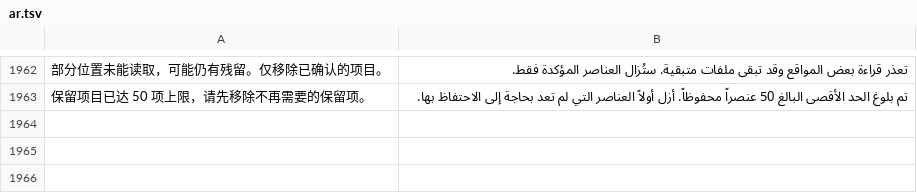
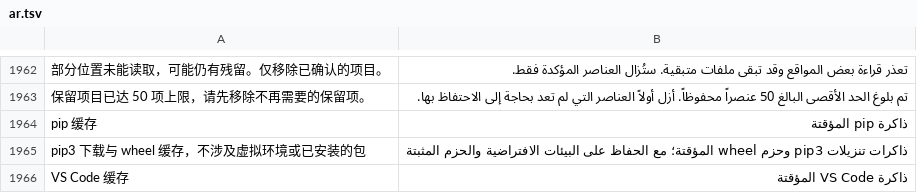
Before and after one commit to ysicing/XStats, a TSV file: Packages/XStatsKit/Sources/Localization/Resources/ar.tsv, drawn as a sheet; only a part is shown, gaps mark what is left out; the diff covers the shown part only; the diff names each change by its address in the sheet, - before the commit and + after, or states it on an @@ line.

```diff
--- a/Packages/XStatsKit/Sources/Localization/Resources/ar.tsv
+++ b/Packages/XStatsKit/Sources/Localization/Resources/ar.tsv
+row 1964: pip 缓存 | ذاكرة pip المؤقتة
+row 1965: pip3 下载与 wheel 缓存，不涉及虚拟环境或已安装的包 | ذاكرات تنزيلات pip3 وحزم wheel المؤقتة؛ مع الحفاظ على البيئات الافتراضية والحزم المثبتة
+row 1966: VS Code 缓存 | ذاكرة VS Code المؤقتة
```
Also changed, not shown: 2 added rows elsewhere in this file, Packages/XStatsKit/Sources/Localization/Resources/de.tsv, Packages/XStatsKit/Sources/Localization/Resources/es.tsv, 27 other files.
